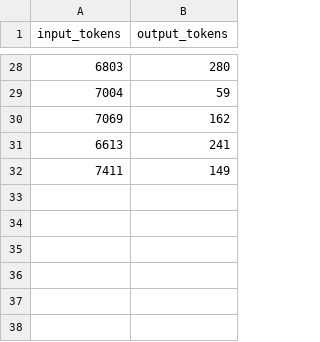
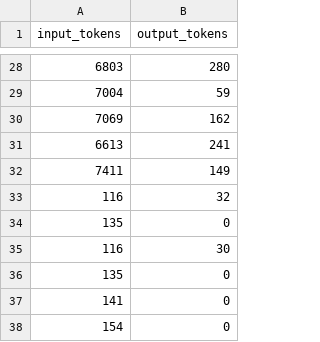
Before and after one commit to nanotech-empa/aiida-openbis, a CSV file: Notebooks/openbis_app/logs/chatbot_usage.csv, drawn as a sheet; only a part is shown, gaps mark what is left out.

```diff
--- a/Notebooks/openbis_app/logs/chatbot_usage.csv
+++ b/Notebooks/openbis_app/logs/chatbot_usage.csv
@@ -32 +32,7 @@ input_tokens,output_tokens
 7411,149
+116,32
+135,0
+116,30
+135,0
+141,0
+154,0
```
Also changed, not shown: 8 other files.
